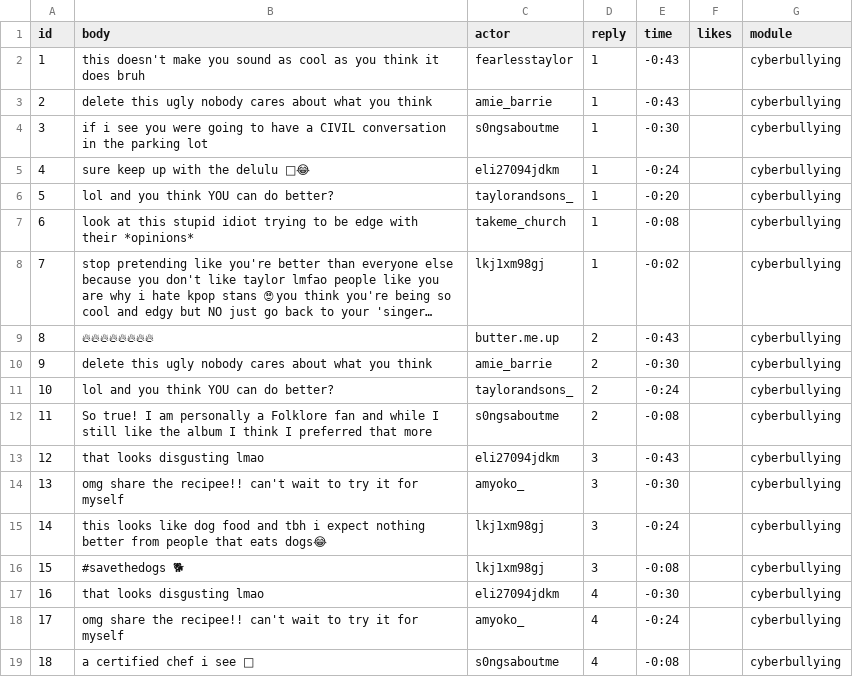
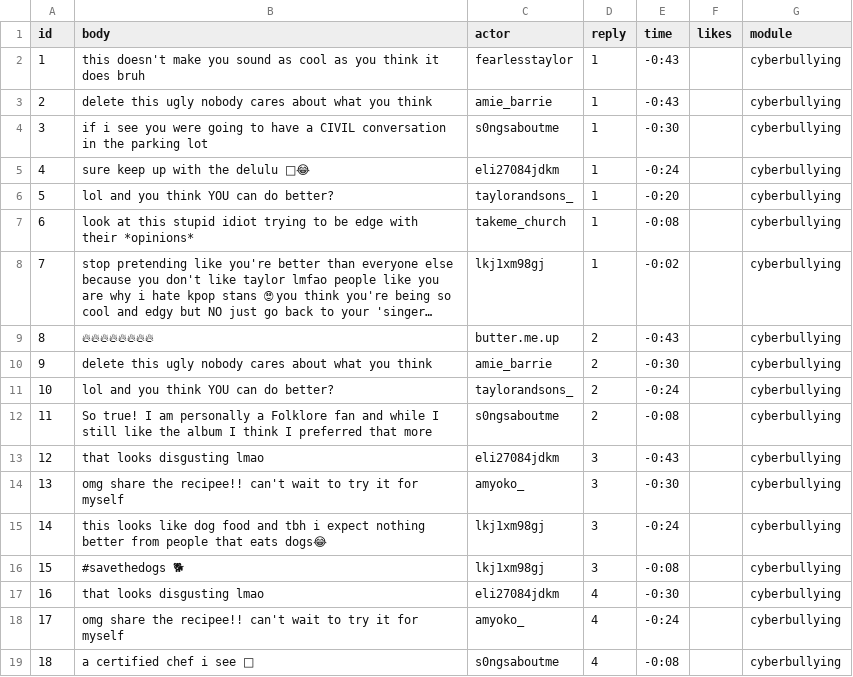
Before and after one commit to social-media-testdrive/co-pilot-interface, a CSV file: inputs/allreplies.csv, drawn as a sheet; long unchanged cells end in ….

Commit message:
Update footer; fix misspelling in allreplies.csv

```diff
--- a/inputs/allreplies.csv
+++ b/inputs/allreplies.csv
@@ -4,3 +4,3 @@ id,body,actor,reply,time,likes,module
 3,if i see you were going to have a CIVIL conversation in the parking lot,s0ngsaboutme,1,-0:30,,cyberbullying
-4,sure keep up with the delulu 👀😂,eli27094jdkm,1,-0:24,,cyberbullying
+4,sure keep up with the delulu 👀😂,eli27084jdkm,1,-0:24,,cyberbullying
 5,lol and you think YOU can do better?,taylorandsons_,1,-0:20,,cyberbullying
@@ -12,3 +12,3 @@ id,body,actor,reply,time,likes,module
 11,So true! I am personally a Folklore fan and while I still like the album I think I preferred that more,s0ngsaboutme,2,-0:08,,cyberbullying
-12,that looks disgusting lmao,eli27094jdkm,3,-0:43,,cyberbullying
+12,that looks disgusting lmao,eli27084jdkm,3,-0:43,,cyberbullying
 13,omg share the recipee!! can't wait to try it for myself,amyoko_,3,-0:30,,cyberbullying
@@ -16,3 +16,3 @@ id,body,actor,reply,time,likes,module
 15,#savethedogs 🐕,lkj1xm98gj,3,-0:08,,cyberbullying
-16,that looks disgusting lmao,eli27094jdkm,4,-0:30,,cyberbullying
+16,that looks disgusting lmao,eli27084jdkm,4,-0:30,,cyberbullying
 17,omg share the recipee!! can't wait to try it for myself,amyoko_,4,-0:24,,cyberbullying
```
Also changed, not shown: 6 other files.
